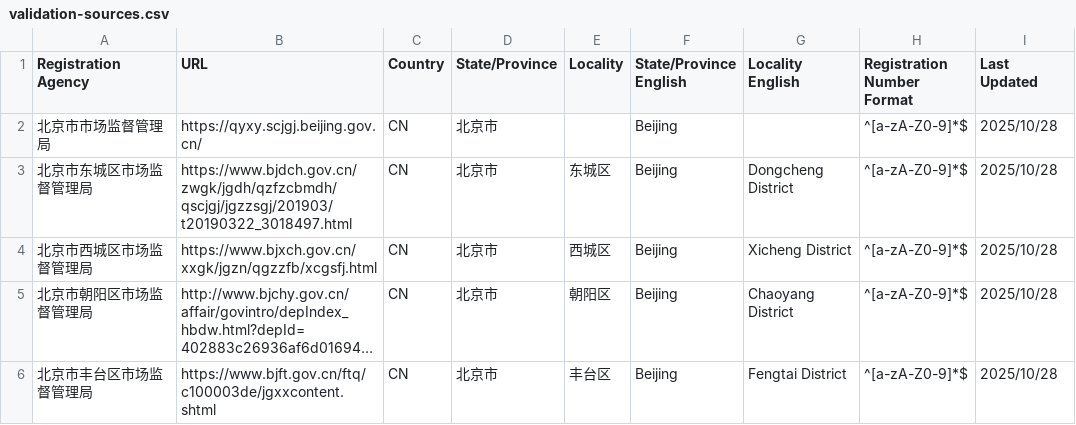
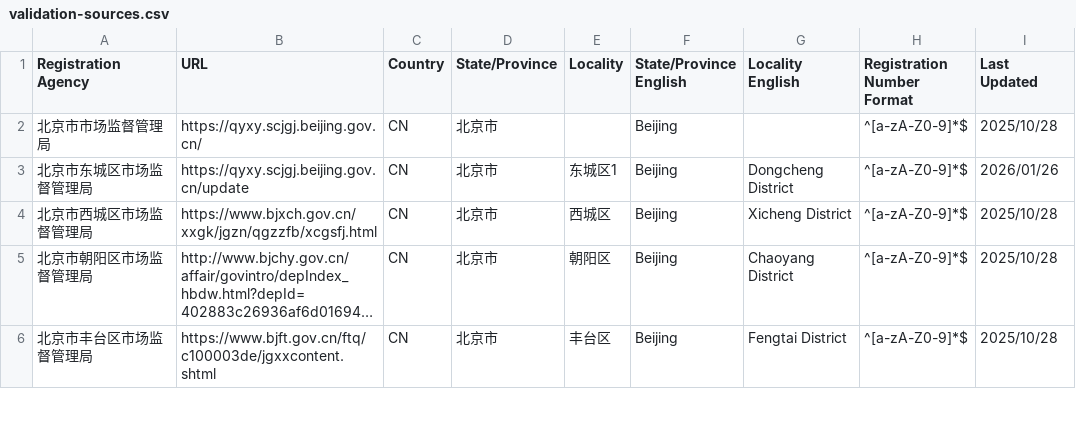
Before and after one commit to PalosChen/validation_data, a CSV file: validation-sources.csv, drawn as a sheet; only a part is shown; long unchanged cells end in ….

Commit message:
Update registration agency: 北京市东城区市场监督管理局

```diff
--- a/validation-sources.csv
+++ b/validation-sources.csv
@@ -2,3 +2,3 @@ Registration Agency,URL,Country,State/Province,Locality,State/Province English,L
 北京市市场监督管理局,https://qyxy.scjgj.beijing.gov.cn/,CN,北京市,,Beijing,,^[a-zA-Z0-9]*$,2025/10/28
-北京市东城区市场监督管理局,https://www.bjdch.gov.cn/zwgk/jgdh/qzfzcbmdh/qscjgj/jgzzsgj/201903/t20190322_3018497.html,CN,北京市,东城区,Beijing,Dongcheng District,^[a-zA-Z0-9]*$,2025/10/28
+北京市东城区市场监督管理局,https://qyxy.scjgj.beijing.gov.cn/update,CN,北京市,东城区1,Beijing,Dongcheng District,^[a-zA-Z0-9]*$,2026/01/26
 北京市西城区市场监督管理局,https://www.bjxch.gov.cn/xxgk/jgzn/qgzzfb/xcgsfj.html,CN,北京市,西城区,Beijing,Xicheng District,^[a-zA-Z0-9]*$,2025/10/28
```
